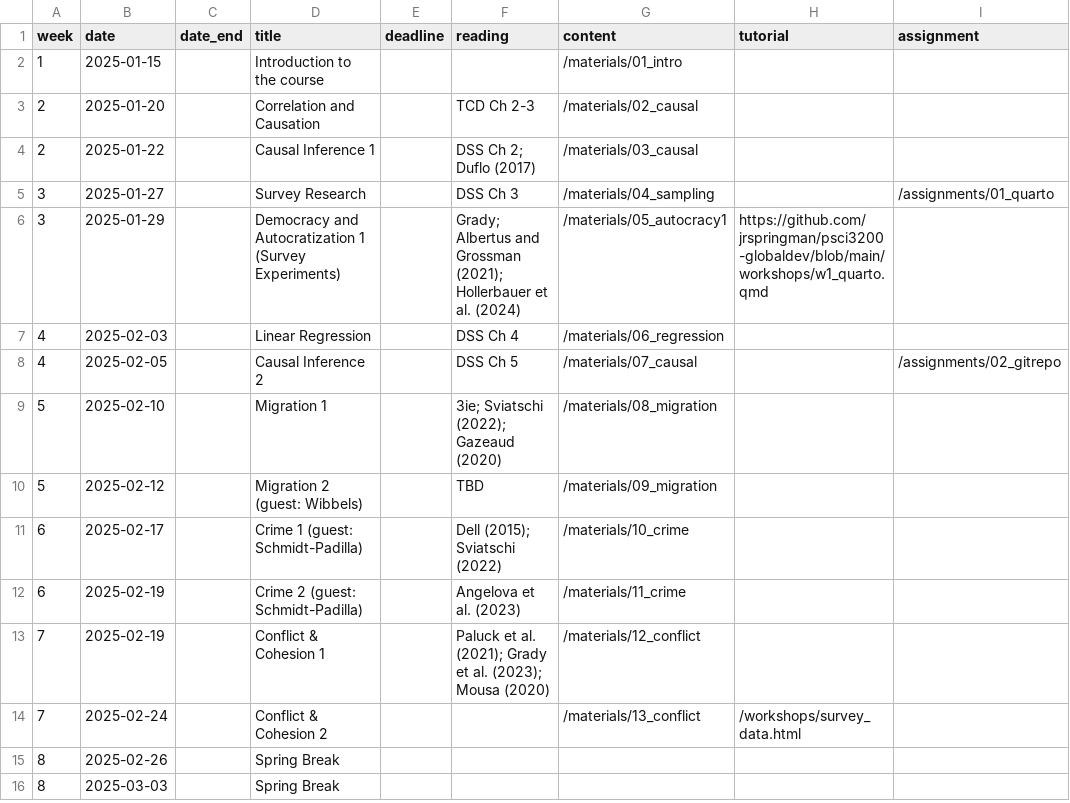
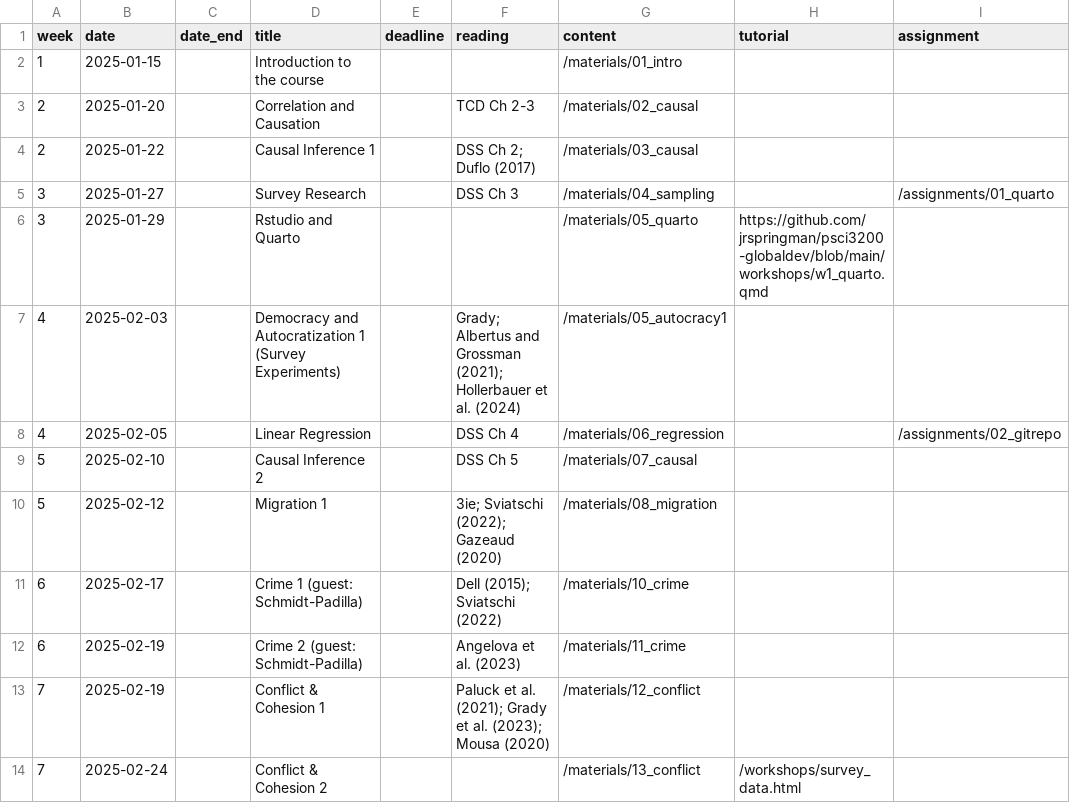
Before and after one commit to jrspringman/psci3200-globaldev, a CSV file: data/schedule.csv, drawn as a sheet; only a part is shown; the shorter side is filled out with more unchanged rows.

Commit message:
update m5 for r, rstudio, quarto

```diff
--- a/data/schedule.csv
+++ b/data/schedule.csv
@@ -5,7 +5,7 @@ week,date,date_end,title,deadline, reading,content,tutorial,assignment
 3,2025-01-27,,Survey Research ,,DSS Ch 3,/materials/04_sampling,,/assignments/01_quarto
-3,2025-01-29,,Democracy and Autocratization 1 (Survey Experiments),,Grady; Albertus and Grossman (2021); Hollerbauer et al. (2024),/materials/05_autocracy1,https://github.com/jrspringman/psci3200-globaldev/blob/main/workshops/w1_quarto.qmd,
-4,2025-02-03,,Linear Regression,,DSS Ch 4,/materials/06_regression,,
-4,2025-02-05,,Causal Inference 2,,DSS Ch 5,/materials/07_causal,,/assignments/02_gitrepo
-5,2025-02-10,,Migration 1,,3ie; Sviatschi (2022); Gazeaud (2020),/materials/08_migration,,
-5,2025-02-12,,Migration 2 (guest: Wibbels),,TBD,/materials/09_migration,,
+3,2025-01-29,,Rstudio and Quarto,,,/materials/05_quarto,https://github.com/jrspringman/psci3200-globaldev/blob/main/workshops/w1_quarto.qmd,
+4,2025-02-03,,Democracy and Autocratization 1 (Survey Experiments),,Grady; Albertus and Grossman (2021); Hollerbauer et al. (2024),/materials/05_autocracy1,,
+4,2025-02-05,,Linear Regression,,DSS Ch 4,/materials/06_regression,,/assignments/02_gitrepo
+5,2025-02-10,,Causal Inference 2,,DSS Ch 5,/materials/07_causal,,
+5,2025-02-12,,Migration 1,,3ie; Sviatschi (2022); Gazeaud (2020),/materials/08_migration,,
 6,2025-02-17,,Crime 1 (guest: Schmidt-Padilla),,Dell (2015); Sviatschi (2022),/materials/10_crime,,
```
Also changed, not shown: 5 other files.
